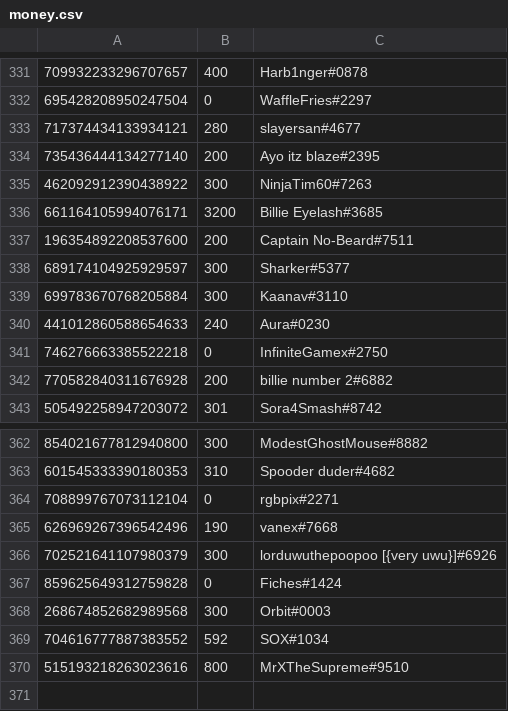
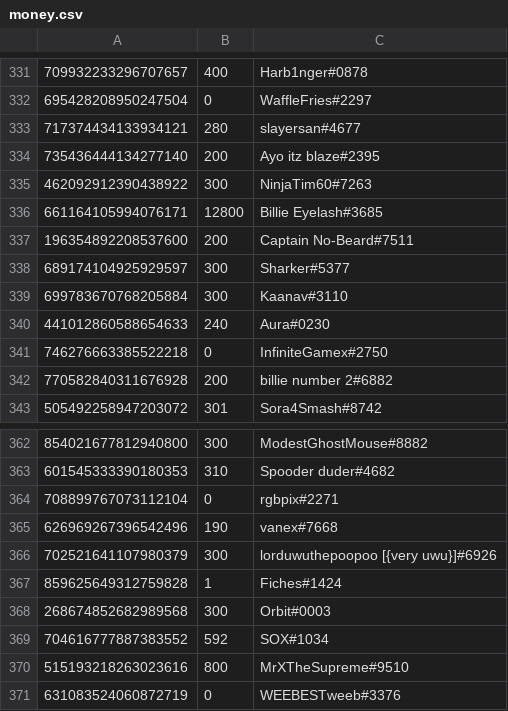
Before and after one commit to LevBernstein/BeardlessBot, a CSV file: resources/money.csv, drawn as a sheet; only a part is shown, gaps mark what is left out.

```diff
--- a/resources/money.csv
+++ b/resources/money.csv
@@ -335,3 +335,3 @@
 462092912390438922,300,NinjaTim60#7263
-661164105994076171,3200,Billie Eyelash#3685
+661164105994076171,12800,Billie Eyelash#3685
 196354892208537600,200,Captain No-Beard#7511
@@ -366,3 +366,3 @@
 702521641107980379,300,lorduwuthepoopoo [{very uwu}]#6926
-859625649312759828,0,Fiches#1424
+859625649312759828,1,Fiches#1424
 268674852682989568,300,Orbit#0003
@@ -370 +370,2 @@
 515193218263023616,800,MrXTheSupreme#9510
+631083524060872719,0,WEEBESTweeb#3376
```
Also changed, not shown: 4 other files.
